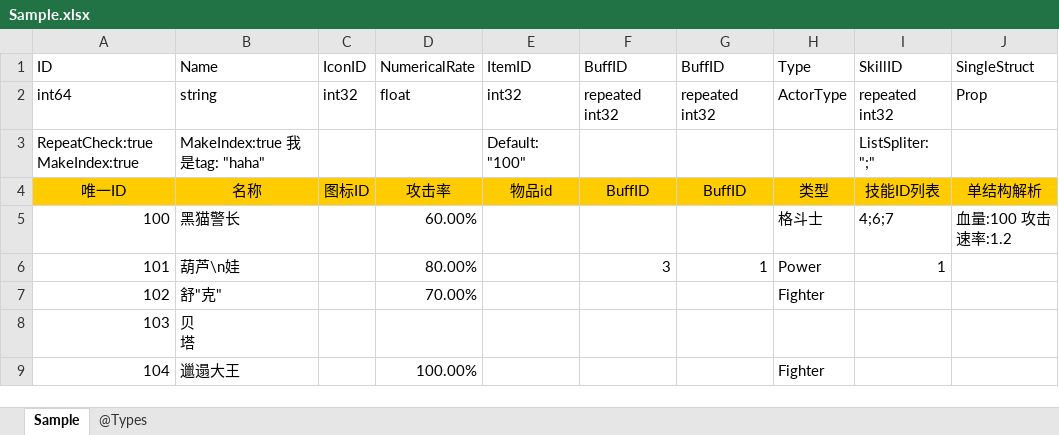
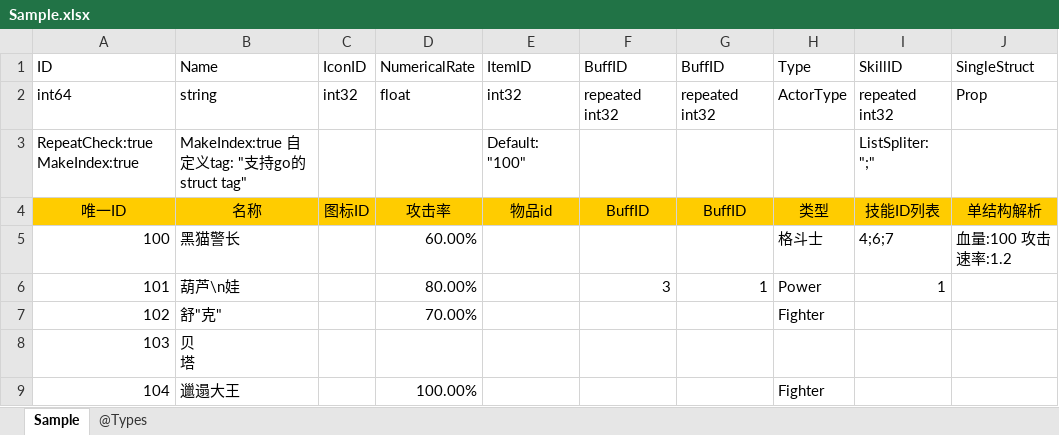
Before and after one commit to davyxu/tabtoy, an Excel workbook: exportorv2/sample/Sample.xlsx, sheet Sample, drawn as a sheet; only a part is shown; values as stored, in another font and other column widths than the file's, no borders; the diff names each change by its address in the sheet, - before the commit and + after, or states it on an @@ line.

Commit message:
自定义tag及go struct tag输出

```diff
--- a/exportorv2/sample/Sample.xlsx (sheet Sample)
+++ b/exportorv2/sample/Sample.xlsx (sheet Sample)
-B3: MakeIndex:true 我是tag: "haha"
+B3: MakeIndex:true 自定义tag: "支持go的struct tag"
```
Also changed, not shown: 11 other files.
